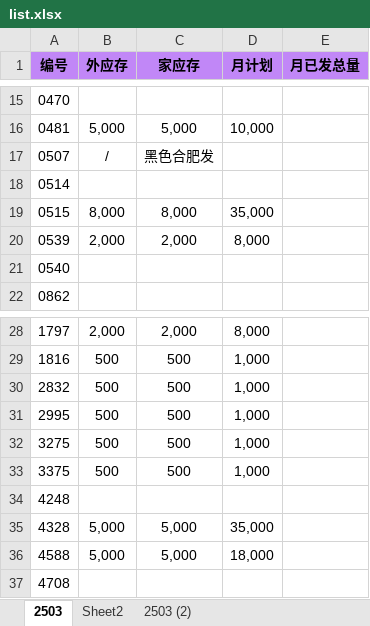
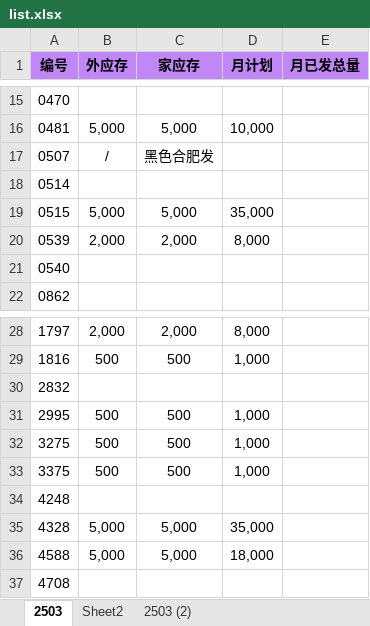
Before and after one commit to nihil7/MeidiAuto, an Excel workbook: script/data/list.xlsx, sheet 2503, drawn as a sheet; only a part is shown, gaps mark what is left out; values as stored, in another font and other column widths than the file's, no borders; the diff names each change by its address in the sheet, - before the commit and + after, or states it on an @@ line.

```diff
--- a/script/data/list.xlsx (sheet 2503)
+++ b/script/data/list.xlsx (sheet 2503)
-B19 (外应存): 8,000
+B19 (外应存): 5,000
-C19 (家应存): 8,000
+C19 (家应存): 5,000
-B30 (外应存): 500
+B30 (外应存): (empty)
-C30 (家应存): 500
+C30 (家应存): (empty)
-D30 (月计划): 1,000
+D30 (月计划): (empty)
```
